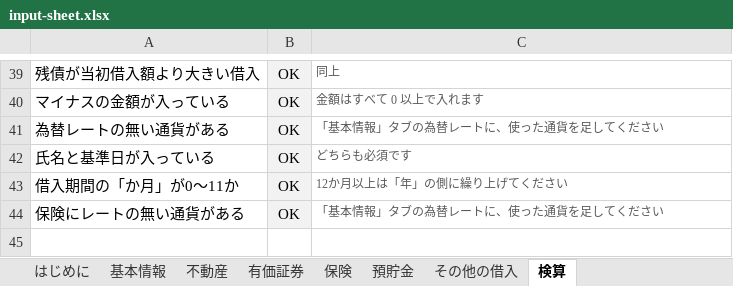
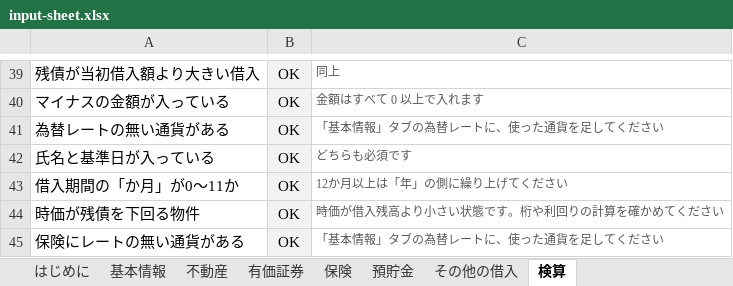
Before and after one commit to tomoshigeta/asset-management, an Excel workbook: data/input-sheet.xlsx, sheet 検算, drawn as a sheet; only a part is shown, gaps mark what is left out; values as stored, in another font and other column widths than the file's, no borders; conditional formats not drawn; the diff names each change by its address in the sheet, - before the commit and + after, or states it on an @@ line.

```diff
--- a/data/input-sheet.xlsx (sheet 検算)
+++ b/data/input-sheet.xlsx (sheet 検算)
+row 44: 時価が残債を下回る物件 | OK | 時価が借入残高より小さい状態です。桁や利回りの計算を確かめてください
```
Also changed, not shown: 2 other files.
